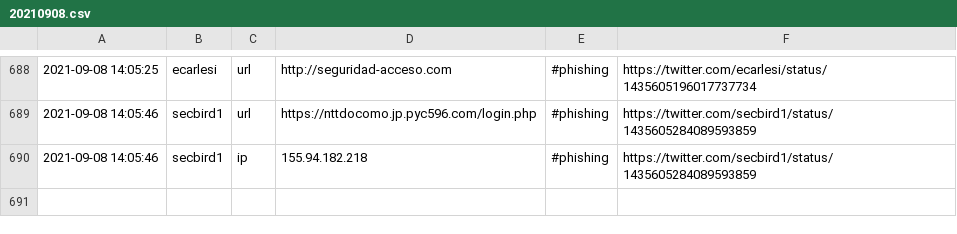
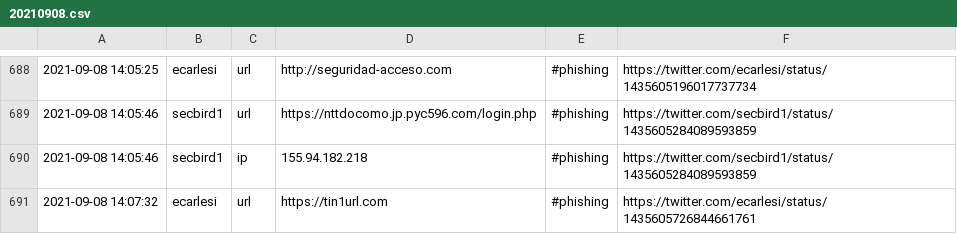
Before and after one commit to 0xT11/TweetFeed, a CSV file: Sep_2021/20210908.csv, drawn as a sheet; only a part is shown, gaps mark what is left out.

```diff
--- a/Sep_2021/20210908.csv
+++ b/Sep_2021/20210908.csv
@@ -690 +690,2 @@
 2021-09-08 14:05:46,secbird1,ip,155.94.182.218,#phishing,https://twitter.com/secbird1/status/1435605284089593859
+2021-09-08 14:07:32,ecarlesi,url,https://tin1url.com,#phishing,https://twitter.com/ecarlesi/status/1435605726844661761
```
Also changed, not shown: today.csv, week.csv, 3 other files.
